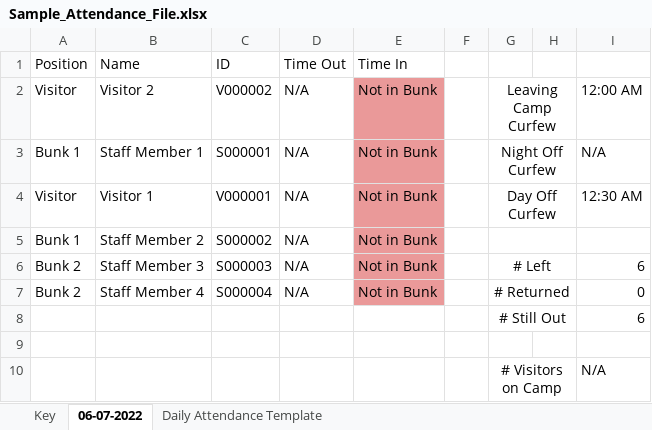
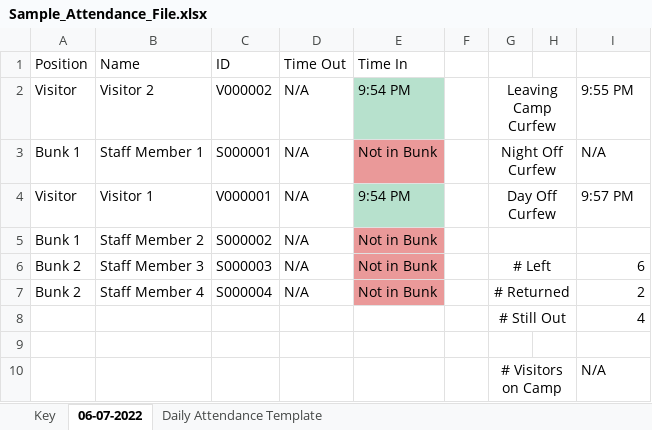
Before and after one commit to crs196/attendance, an Excel workbook: resources/files/Sample_Attendance_File.xlsx, sheet 06-07-2022, drawn as a sheet; values as stored, in another font and other column widths than the file's, no borders; the diff names each change by its address in the sheet, - before the commit and + after, or states it on an @@ line.

```diff
--- a/resources/files/Sample_Attendance_File.xlsx (sheet 06-07-2022)
+++ b/resources/files/Sample_Attendance_File.xlsx (sheet 06-07-2022)
-E2 (Time In): Not in Bunk
+E2 (Time In): 9:54 PM
-E2 fill: #EA9999
+E2 fill: #B7E1CD
-I2: 12:00 AM
+I2: 9:55 PM
-E4 (Time In): Not in Bunk
+E4 (Time In): 9:54 PM
-E4 fill: #EA9999
+E4 fill: #B7E1CD
-I4: 12:30 AM
+I4: 9:57 PM
-I7: 0
+I7: 2
-I8: 6
+I8: 4
```
Also changed, not shown: sheet Key, 2 other files.
